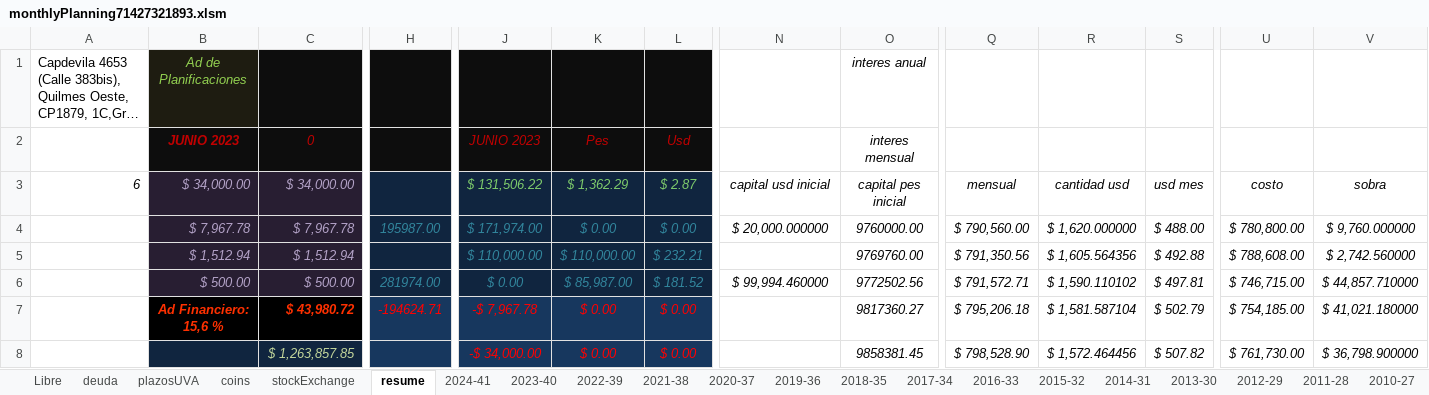
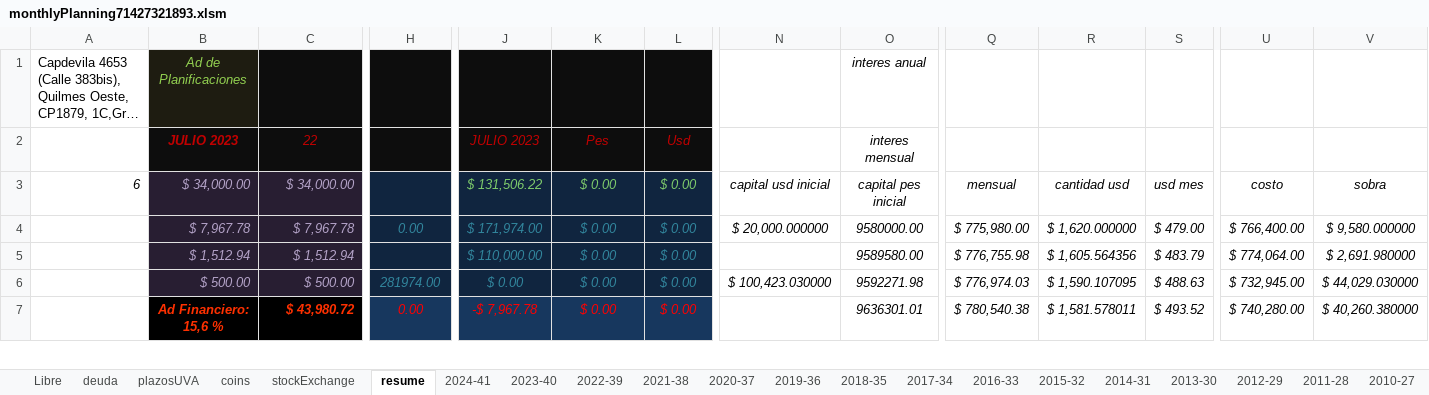
Before and after one commit to andresGitDev/private, an Excel workbook: personalAccounts/monthlyPlanning71427321893.xlsm, sheet resume, drawn as a sheet; only a part is shown, gaps mark what is left out; long unchanged cells end in …; values as stored, in another font and other column widths than the file's, no borders; conditional formats not drawn; removed rows and columns are numbered as before the commit, all else as after; rows hold the shown columns only; the diff covers the shown part only; the diff names each change by its address in the sheet, - before the commit and + after, or states it on an @@ line.

```diff
--- a/personalAccounts/monthlyPlanning71427321893.xlsm (sheet resume)
+++ b/personalAccounts/monthlyPlanning71427321893.xlsm (sheet resume)
-B2: JUNIO 2023
+B2: JULIO 2023
-C2: 0
+C2: 22
-J2: JUNIO 2023
+J2: JULIO 2023
-K3 (Pes): $ 1,362.29
+K3 (Pes): $ 0.00
-L3 (Usd): $ 2.87
+L3 (Usd): $ 0.00
-H4: 195987.00
+H4: 0.00
-O4 (interes mensual): 9760000.00
+O4 (interes mensual): 9580000.00
-Q4: $ 790,560.00
+Q4: $ 775,980.00
-S4: $ 488.00
+S4: $ 479.00
-U4: $ 780,800.00
+U4: $ 766,400.00
-V4: $ 9,760.000000
+V4: $ 9,580.000000
-K5 (Pes): $ 110,000.00
+K5 (Pes): $ 0.00
-L5 (Usd): $ 232.21
+L5 (Usd): $ 0.00
-O5 (interes mensual): 9769760.00
+O5 (interes mensual): 9589580.00
-Q5: $ 791,350.56
+Q5: $ 776,755.98
-S5: $ 492.88
+S5: $ 483.79
-U5: $ 788,608.00
+U5: $ 774,064.00
-V5: $ 2,742.560000
+V5: $ 2,691.980000
-K6 (Pes): $ 85,987.00
+K6 (Pes): $ 0.00
-L6 (Usd): $ 181.52
+L6 (Usd): $ 0.00
-N6: $ 99,994.460000
+N6: $ 100,423.030000
-O6 (interes mensual): 9772502.56
+O6 (interes mensual): 9592271.98
-Q6: $ 791,572.71
+Q6: $ 776,974.03
-R6: $ 1,590.110102
+R6: $ 1,590.107095
-S6: $ 497.81
+S6: $ 488.63
-U6: $ 746,715.00
+U6: $ 732,945.00
-V6: $ 44,857.710000
+V6: $ 44,029.030000
-H7: -194624.71
+H7: 0.00
-O7 (interes mensual): 9817360.27
+O7 (interes mensual): 9636301.01
-Q7: $ 795,206.18
+Q7: $ 780,540.38
-R7: $ 1,581.587104
+R7: $ 1,581.578011
-S7: $ 502.79
+S7: $ 493.52
-U7: $ 754,185.00
+U7: $ 740,280.00
-V7: $ 41,021.180000
+V7: $ 40,260.380000
-row 8:  |  | $ 1,263,857.85 |  | -$ 34,000.00 | $ 0.00 | $ 0.00 |  | 9858381.45 | $ 798,528.90 | $ 1,572.464456 | $ 507.82 | $ 761,730.00 | $ 36,798.900000
```
Also changed, not shown: 8 added rows, 7 removed rows and 24 edited cells elsewhere in this sheet, sheet stockExchange, sheet 2023-40, sheet coins, sheet plazosUVA, sheet 2024-41, sheet 2013-30, formulas that keep their value, charts or pictures.
